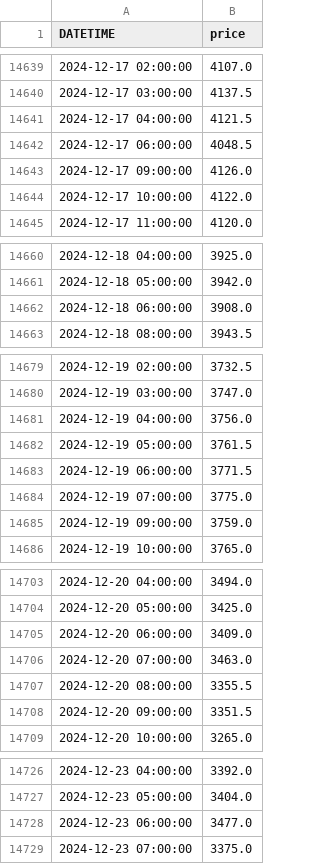
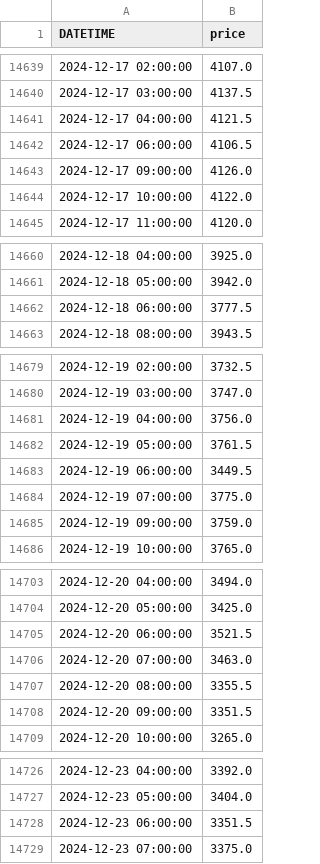
Before and after one commit to anannnchim/pysystemtrade, a CSV file: data/temp/adjusted_prices/ETHER-micro.csv, drawn as a sheet; only a part is shown, gaps mark what is left out; the diff covers the shown part only.

```diff
--- a/data/temp/adjusted_prices/ETHER-micro.csv
+++ b/data/temp/adjusted_prices/ETHER-micro.csv
@@ -14641,3 +14641,3 @@ DATETIME,price
 2024-12-17 04:00:00,4121.5
-2024-12-17 06:00:00,4048.5
+2024-12-17 06:00:00,4106.5
 2024-12-17 09:00:00,4126.0
@@ -14661,3 +14661,3 @@ DATETIME,price
 2024-12-18 05:00:00,3942.0
-2024-12-18 06:00:00,3908.0
+2024-12-18 06:00:00,3777.5
 2024-12-18 08:00:00,3943.5
@@ -14682,3 +14682,3 @@ DATETIME,price
 2024-12-19 05:00:00,3761.5
-2024-12-19 06:00:00,3771.5
+2024-12-19 06:00:00,3449.5
 2024-12-19 07:00:00,3775.0
@@ -14704,3 +14704,3 @@ DATETIME,price
 2024-12-20 05:00:00,3425.0
-2024-12-20 06:00:00,3409.0
+2024-12-20 06:00:00,3521.5
 2024-12-20 07:00:00,3463.0
@@ -14727,3 +14727,3 @@ DATETIME,price
 2024-12-23 05:00:00,3404.0
-2024-12-23 06:00:00,3477.0
+2024-12-23 06:00:00,3351.5
 2024-12-23 07:00:00,3375.0
```
Also changed, not shown: 6 edited cells elsewhere in this file, data/temp/adjusted_prices/BBCOMM.csv, data/temp/adjusted_prices/COPPER-micro.csv, 7 other files.
